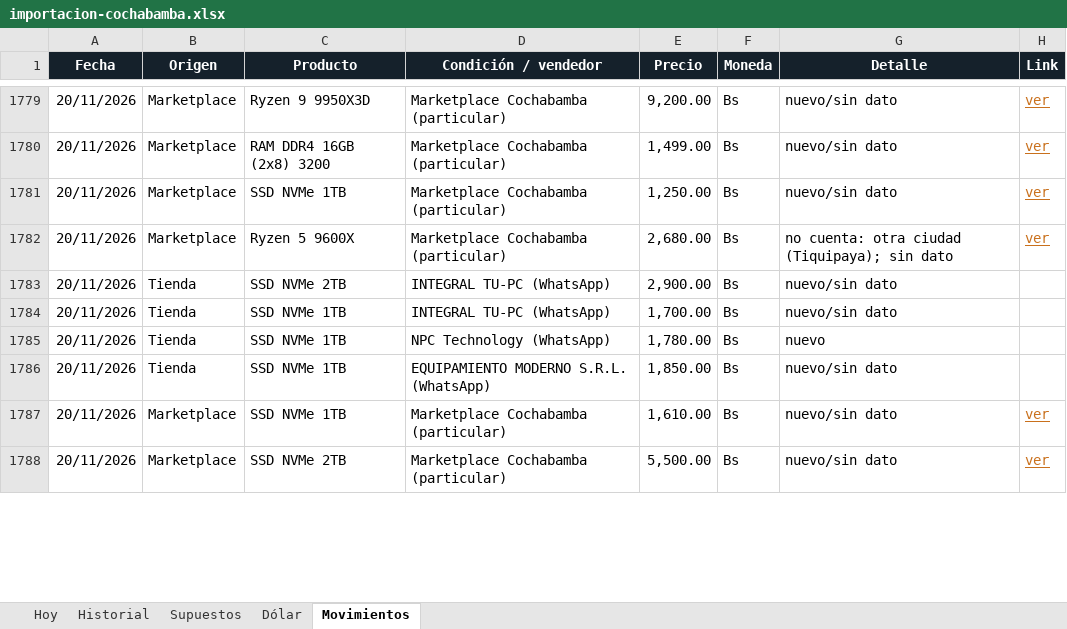
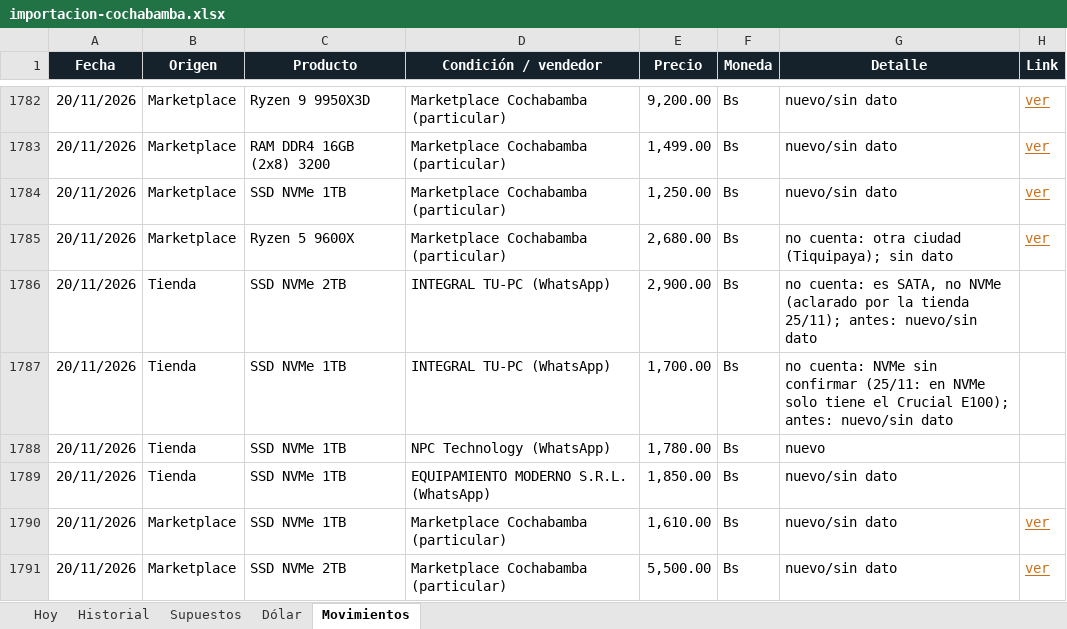
Before and after one commit to Santi491/Claude-, an Excel workbook: importacion-cochabamba.xlsx, sheet Movimientos, drawn as a sheet; only a part is shown, gaps mark what is left out; values as stored, in another font and other column widths than the file's, no borders; table styles not drawn; addresses are those after the commit; the diff covers the shown part only; the diff names each change by its address in the sheet, - before the commit and + after, or states it on an @@ line.

```diff
--- a/importacion-cochabamba.xlsx (sheet Movimientos)
+++ b/importacion-cochabamba.xlsx (sheet Movimientos)
-G1786 (Detalle): nuevo/sin dato
+G1786 (Detalle): no cuenta: es SATA, no NVMe (aclarado por la tienda 25/11); antes: nuevo/sin dato
-G1787 (Detalle): nuevo/sin dato
+G1787 (Detalle): no cuenta: NVMe sin confirmar (25/11: en NVMe solo tiene el Crucial E100); antes: nuevo/sin dato
```
Also changed, not shown: 33 added rows and 4 edited cells elsewhere in this sheet, sheet Hoy, sheet Historial, 23 other files.
